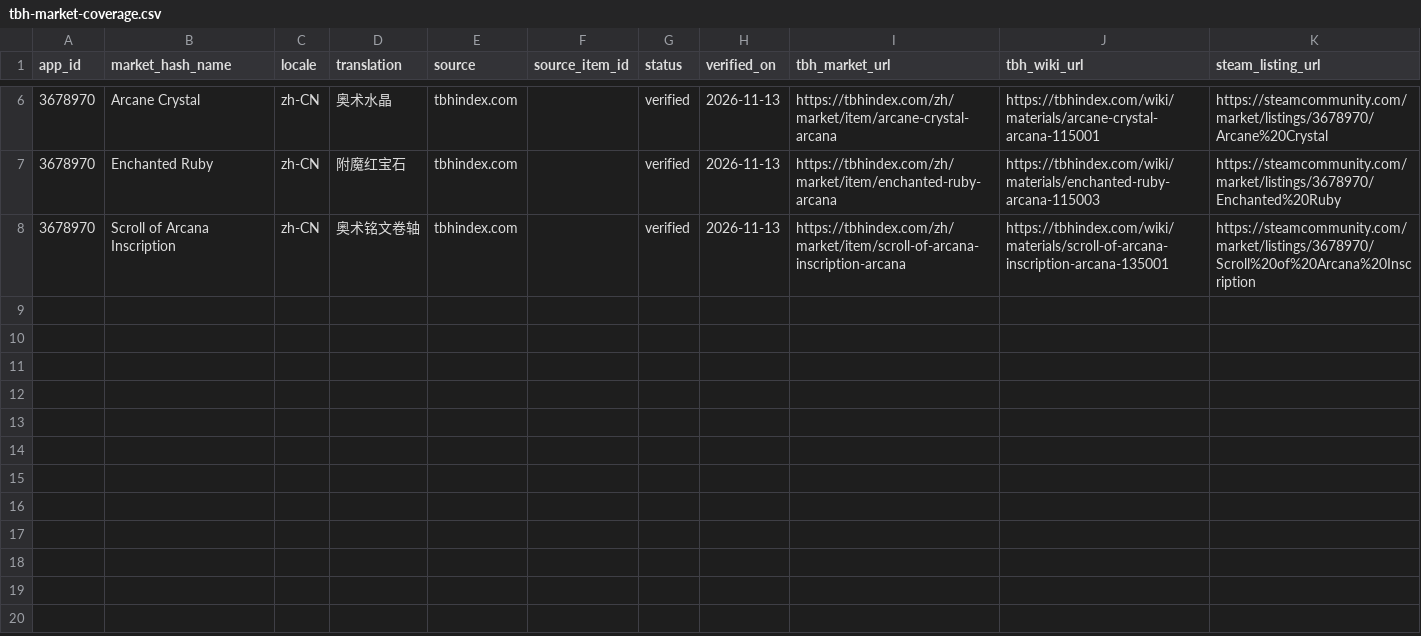
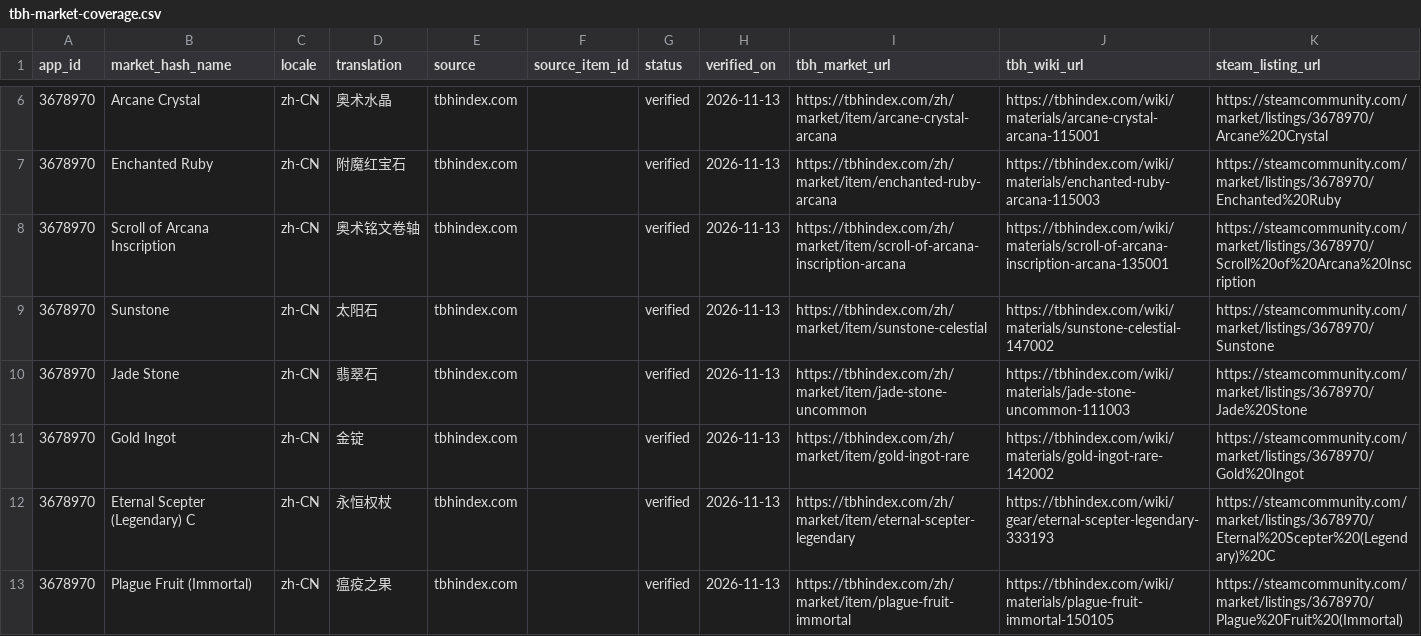
Before and after one commit to alaxee99/Alaxee-SteamHub, a CSV file: docs/tbh-market-coverage.csv, drawn as a sheet; only a part is shown, gaps mark what is left out; the diff names each change by its address in the sheet, - before the commit and + after, or states it on an @@ line.

Commit message:
docs: extend Task Bar Hero market coverage ledger

```diff
--- a/docs/tbh-market-coverage.csv
+++ b/docs/tbh-market-coverage.csv
+row 9: 3678970 | Sunstone | zh-CN | 太阳石 | tbhindex.com |  | verified | 2026-11-13 | https://tbhindex.com/zh/market/item/sunstone-celestial | https://tbhindex.com/wiki/materials/sunstone-celestial-147002 | https://steamcommunity.com/market/listings/3678970/Sunstone
+row 10: 3678970 | Jade Stone | zh-CN | 翡翠石 | tbhindex.com |  | verified | 2026-11-13 | https://tbhindex.com/zh/market/item/jade-stone-uncommon | https://tbhindex.com/wiki/materials/jade-stone-uncommon-111003 | https://steamcommunity.com/market/listings/3678970/Jade%20Stone
+row 11: 3678970 | Gold Ingot | zh-CN | 金锭 | tbhindex.com |  | verified | 2026-11-13 | https://tbhindex.com/zh/market/item/gold-ingot-rare | https://tbhindex.com/wiki/materials/gold-ingot-rare-142002 | https://steamcommunity.com/market/listings/3678970/Gold%20Ingot
+row 12: 3678970 | Eternal Scepter (Legendary) C | zh-CN | 永恒权杖 | tbhindex.com |  | verified | 2026-11-13 | https://tbhindex.com/zh/market/item/eternal-scepter-legendary | https://tbhindex.com/wiki/gear/eternal-scepter-legendary-333193 | https://steamcommunity.com/market/listings/3678970/Eternal%20Scepter%20(Legendary)%20C
+row 13: 3678970 | Plague Fruit (Immortal) | zh-CN | 瘟疫之果 | tbhindex.com |  | verified | 2026-11-13 | https://tbhindex.com/zh/market/item/plague-fruit-immortal | https://tbhindex.com/wiki/materials/plague-fruit-immortal-150105 | https://steamcommunity.com/market/listings/3678970/Plague%20Fruit%20(Immortal)
```
